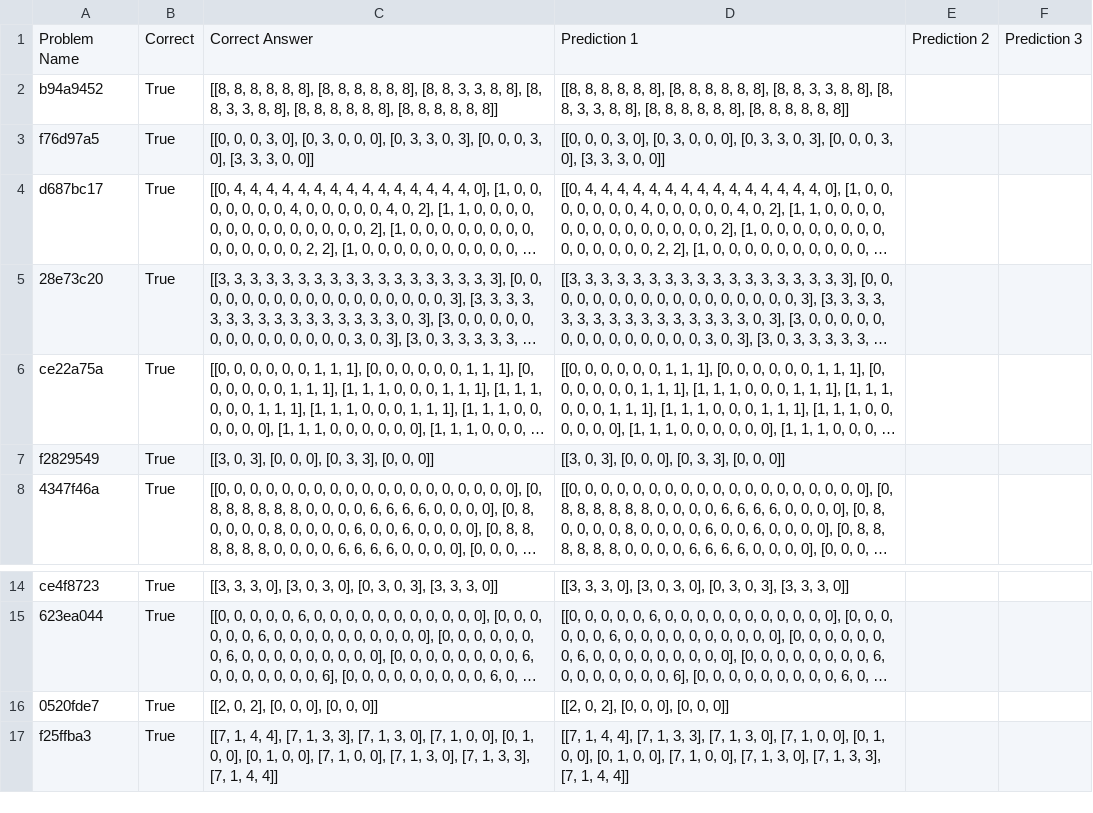
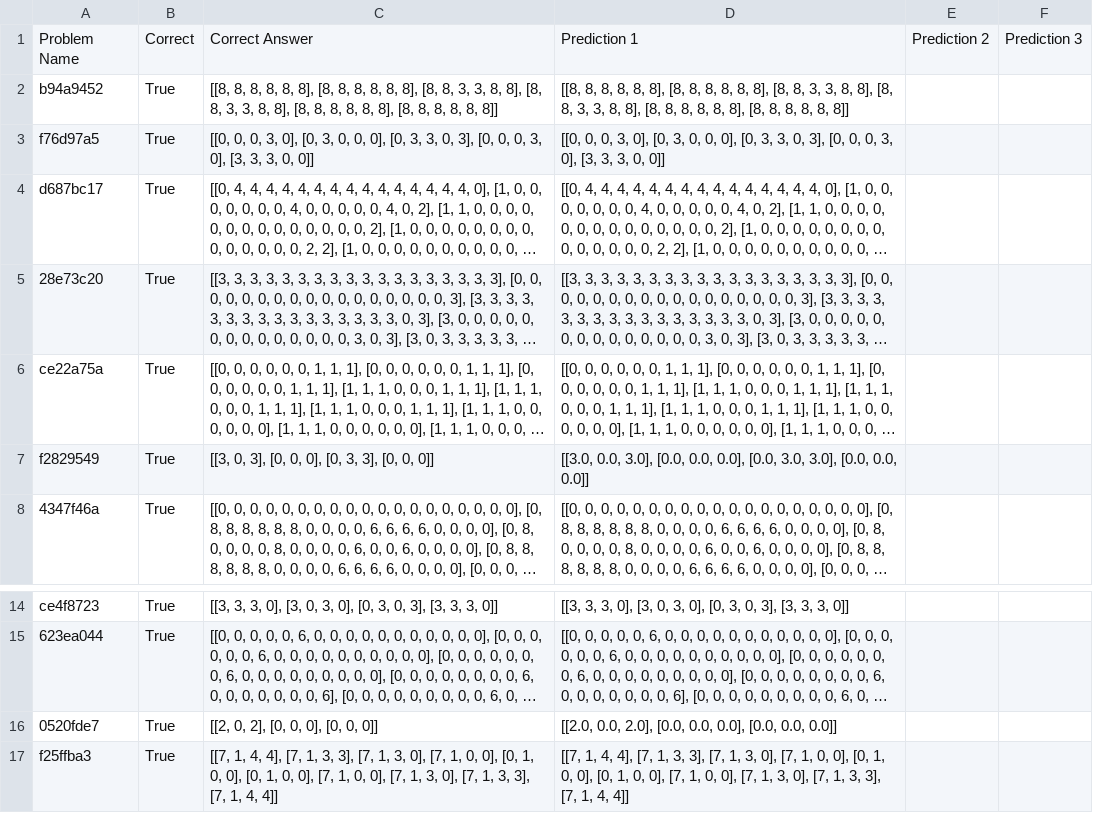
Before and after one commit to kenfus/KBAI, a CSV file: Milestone_Results.csv, drawn as a sheet; only a part is shown, gaps mark what is left out; long unchanged cells end in …; the diff names each change by its address in the sheet, - before the commit and + after, or states it on an @@ line.

```diff
--- a/Milestone_Results.csv
+++ b/Milestone_Results.csv
-D7: [[3, 0, 3], [0, 0, 0], [0, 3, 3], [0, 0, 0]]
+D7: [[3.0, 0.0, 3.0], [0.0, 0.0, 0.0], [0.0, 3.0, 3.0], [0.0, 0.0, 0.0]]
-D16: [[2, 0, 2], [0, 0, 0], [0, 0, 0]]
+D16: [[2.0, 0.0, 2.0], [0.0, 0.0, 0.0], [0.0, 0.0, 0.0]]
```
Also changed, not shown: 1 other file.
